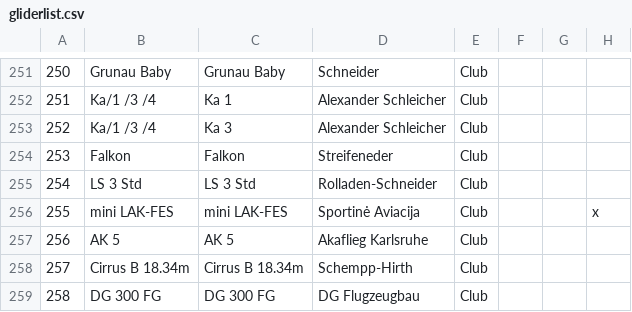
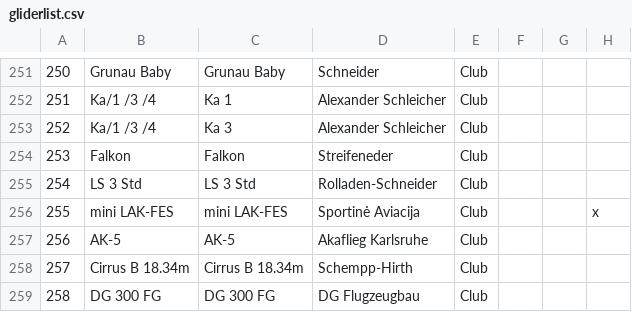
Before and after one commit to weglide/GliderList, a CSV file: gliderlist.csv, drawn as a sheet; only a part is shown, gaps mark what is left out; the diff names each change by its address in the sheet, - before the commit and + after, or states it on an @@ line.

Commit message:
Correction of Glider-Name AK-5 by Akaflieg Karlsruhe

```diff
--- a/gliderlist.csv
+++ b/gliderlist.csv
-B257: AK 5
+B257: AK-5
-C257: AK 5
+C257: AK-5
```
